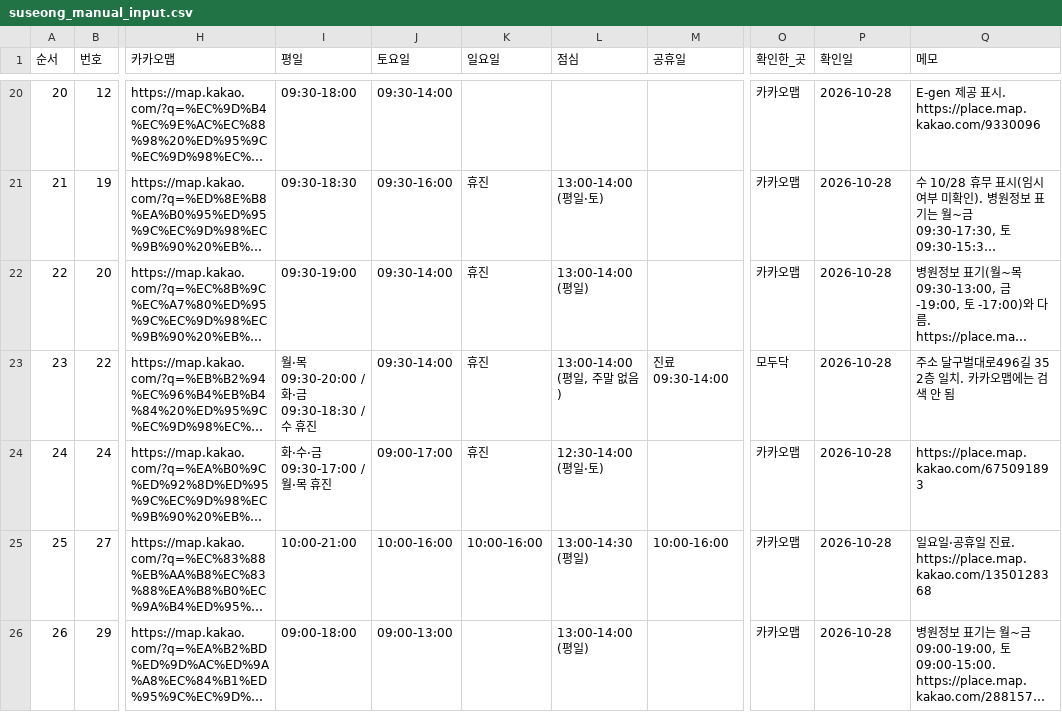
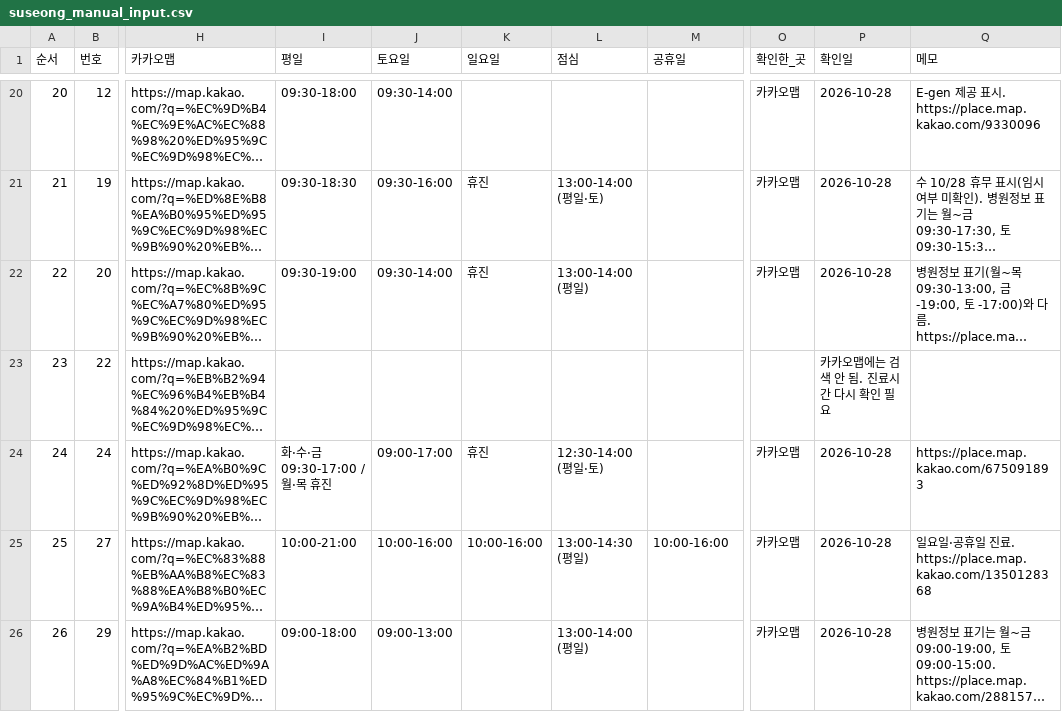
Before and after one commit to k-1026/AXA, a CSV file: data/interim/영업정보/suseong_manual_input.csv, drawn as a sheet; only a part is shown, gaps mark what is left out; long unchanged cells end in …; the diff names each change by its address in the sheet, - before the commit and + after, or states it on an @@ line.

```diff
--- a/data/interim/영업정보/suseong_manual_input.csv
+++ b/data/interim/영업정보/suseong_manual_input.csv
-I23 (평일): 월·목 09:30-20:00 / 화·금 09:30-18:30 / 수 휴진
+I23 (평일): (empty)
-J23 (토요일): 09:30-14:00
+J23 (토요일): (empty)
-K23 (일요일): 휴진
+K23 (일요일): (empty)
-L23 (점심): 13:00-14:00 (평일, 주말 없음)
+L23 (점심): (empty)
-M23 (공휴일): 진료 09:30-14:00
+M23 (공휴일): (empty)
-O23 (확인한_곳): 모두닥
+O23 (확인한_곳): (empty)
-P23 (확인일): 2026-10-28
+P23 (확인일): 카카오맵에는 검색 안 됨. 진료시간 다시 확인 필요
-Q23 (메모): 주소 달구벌대로496길 35 2층 일치. 카카오맵에는 검색 안 됨
+Q23 (메모): (empty)
```
Also changed, not shown: data/interim/영업정보/suseong_foreign_patient_facilities.csv, 5 other files.
